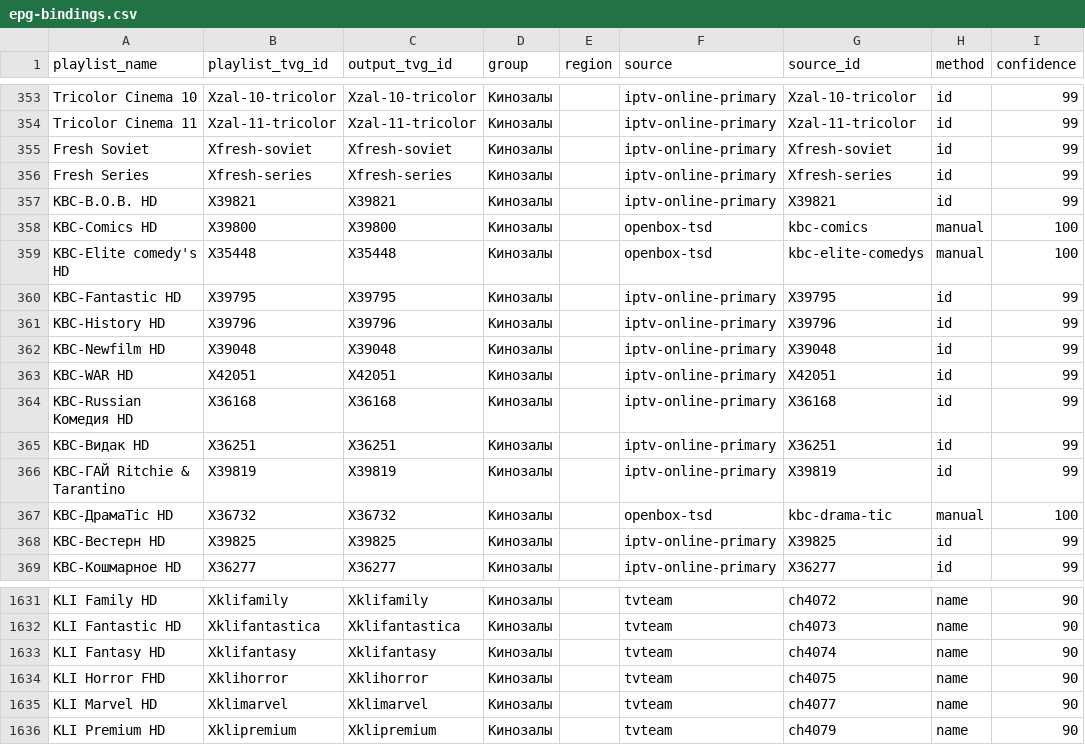
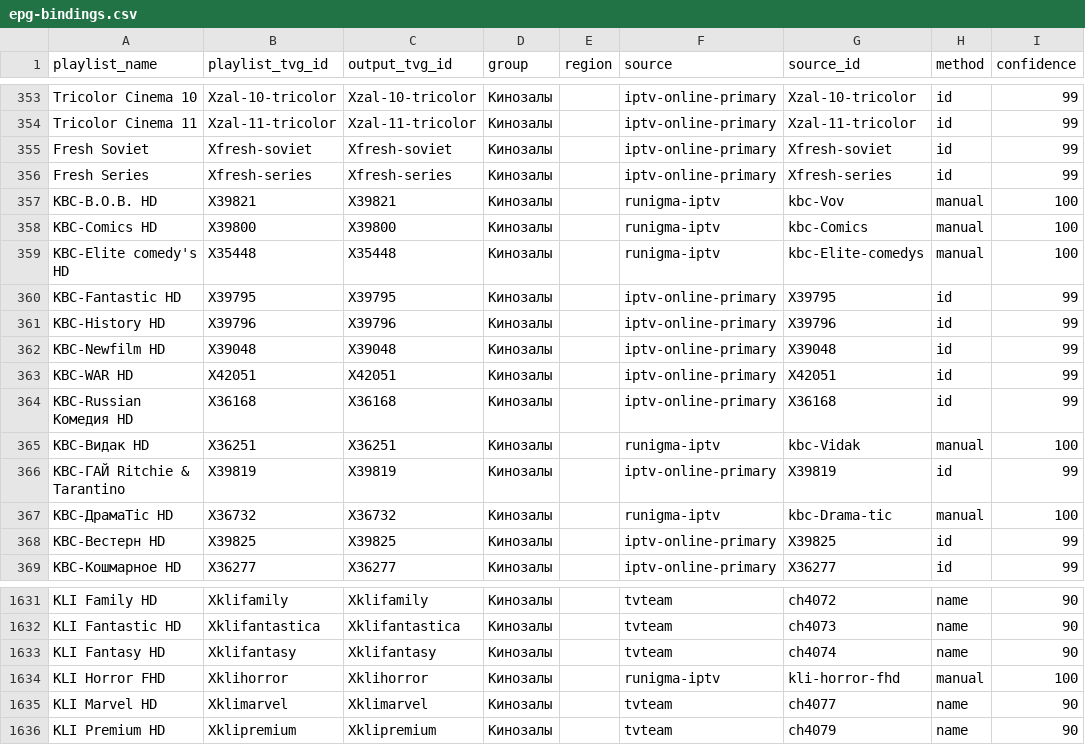
Before and after one commit to peter96son/iptv-epg-builder, a CSV file: data/epg-bindings.csv, drawn as a sheet; only a part is shown, gaps mark what is left out.

Commit message:
Bind KBC and KLI channels to exact Runigma schedules
Correct the saved sticky bindings so the exact Runigma IDs added earlier are actually used by the build. This covers KBC VOV, Comics, Elite Comedy, Vidak, DramaTic, and KLI Horror.

```diff
--- a/data/epg-bindings.csv
+++ b/data/epg-bindings.csv
@@ -356,5 +356,5 @@ Fresh Soviet,Xfresh-soviet,Xfresh-soviet,Кинозалы,,iptv-online-primary,X
 Fresh Series,Xfresh-series,Xfresh-series,Кинозалы,,iptv-online-primary,Xfresh-series,id,99
-KBC-В.О.В. HD,X39821,X39821,Кинозалы,,iptv-online-primary,X39821,id,99
-KBC-Comics HD,X39800,X39800,Кинозалы,,openbox-tsd,kbc-comics,manual,100
-KBC-Elite comedy's HD,X35448,X35448,Кинозалы,,openbox-tsd,kbc-elite-comedys,manual,100
+KBC-В.О.В. HD,X39821,X39821,Кинозалы,,runigma-iptv,kbc-Vov,manual,100
+KBC-Comics HD,X39800,X39800,Кинозалы,,runigma-iptv,kbc-Comics,manual,100
+KBC-Elite comedy's HD,X35448,X35448,Кинозалы,,runigma-iptv,kbc-Elite-comedys,manual,100
 KBC-Fantastic HD,X39795,X39795,Кинозалы,,iptv-online-primary,X39795,id,99
@@ -364,5 +364,5 @@ KBC-WAR HD,X42051,X42051,Кинозалы,,iptv-online-primary,X42051,id,99
 KBC-Russian Комедия HD,X36168,X36168,Кинозалы,,iptv-online-primary,X36168,id,99
-KBC-Видак HD,X36251,X36251,Кинозалы,,iptv-online-primary,X36251,id,99
+KBC-Видак HD,X36251,X36251,Кинозалы,,runigma-iptv,kbc-Vidak,manual,100
 KBC-ГАЙ Ritchie & Tarantino,X39819,X39819,Кинозалы,,iptv-online-primary,X39819,id,99
-KBC-ДрамаTic HD,X36732,X36732,Кинозалы,,openbox-tsd,kbc-drama-tic,manual,100
+KBC-ДрамаTic HD,X36732,X36732,Кинозалы,,runigma-iptv,kbc-Drama-tic,manual,100
 KBC-Вестерн HD,X39825,X39825,Кинозалы,,iptv-online-primary,X39825,id,99
@@ -1633,3 +1633,3 @@ KLI Fantastic HD,Xklifantastica,Xklifantastica,Кинозалы,,tvteam,ch4073,n
 KLI Fantasy HD,Xklifantasy,Xklifantasy,Кинозалы,,tvteam,ch4074,name,90
-KLI Horror FHD,Xklihorror,Xklihorror,Кинозалы,,tvteam,ch4075,name,90
+KLI Horror FHD,Xklihorror,Xklihorror,Кинозалы,,runigma-iptv,kli-horror-fhd,manual,100
 KLI Marvel HD,Xklimarvel,Xklimarvel,Кинозалы,,tvteam,ch4077,name,90
```
